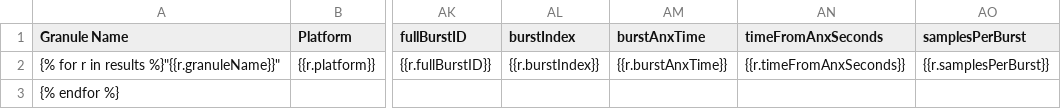
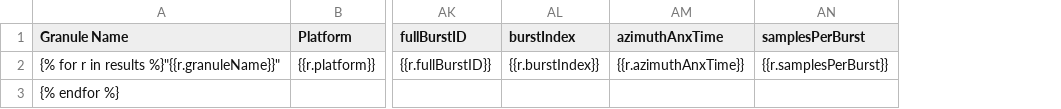
Before and after one commit to asfadmin/Discovery-SearchAPI, a CSV file: SearchAPI/CMR/templates/template.csv, drawn as a sheet; only a part is shown, gaps mark what is left out; removed rows and columns are numbered as before the commit, all else as after; the diff names each change by its address in the sheet, - before the commit and + after, or states it on an @@ line.

Commit message:
changes burstAnxTime to azimuthAnxTime

```diff
--- a/SearchAPI/CMR/templates/template.csv
+++ b/SearchAPI/CMR/templates/template.csv
-column AM (burstAnxTime), row 2: {{r.burstAnxTime}}
-column AN (timeFromAnxSeconds), row 2: {{r.timeFromAnxSeconds}}
+column AM (azimuthAnxTime), row 2: {{r.azimuthAnxTime}}
```
Also changed, not shown: 6 other files.
